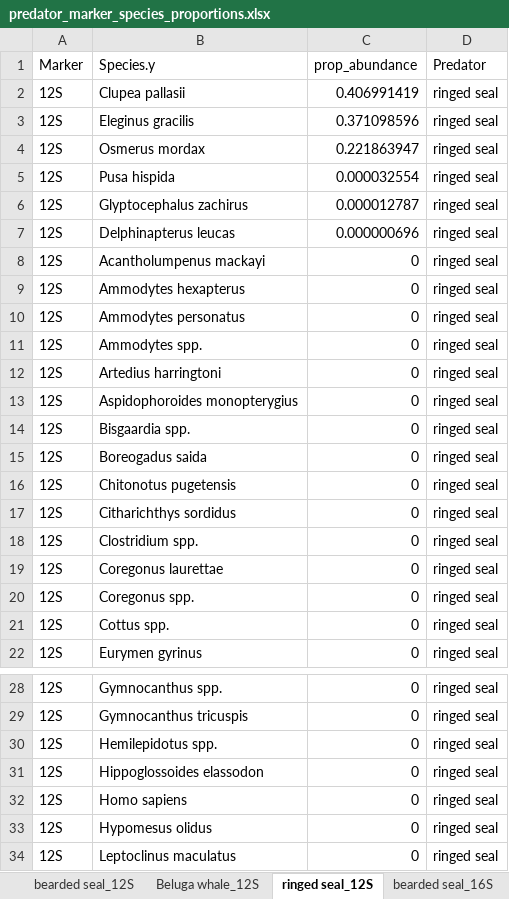
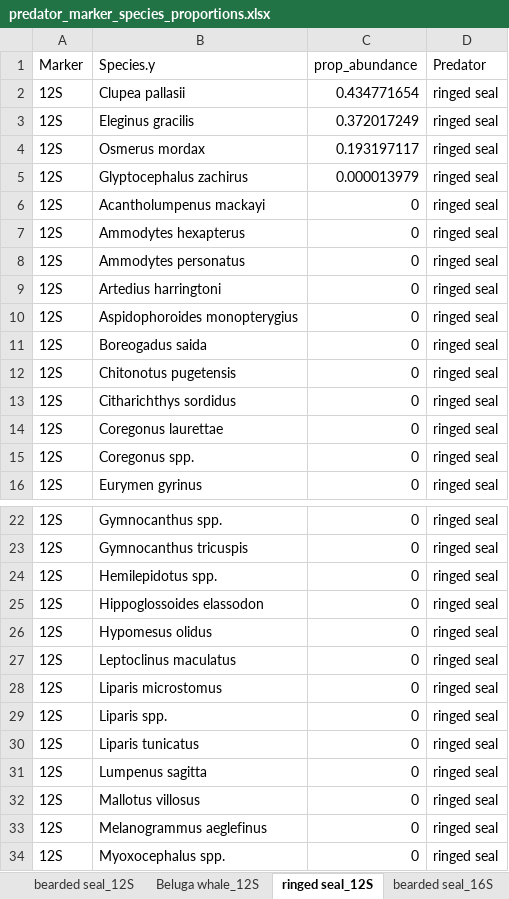
Before and after one commit to m-ball3/Arctic-predator-diet-microbiome, an Excel workbook: Deliverables/predator_marker_species_proportions.xlsx, sheet ringed seal_12S, drawn as a sheet; only a part is shown, gaps mark what is left out; the shorter side is filled out with more unchanged rows; values as stored, in another font and other column widths than the file's, no borders; removed rows and columns are numbered as before the commit, all else as after; the diff names each change by its address in the sheet, - before the commit and + after, or states it on an @@ line.

```diff
--- a/Deliverables/predator_marker_species_proportions.xlsx (sheet ringed seal_12S)
+++ b/Deliverables/predator_marker_species_proportions.xlsx (sheet ringed seal_12S)
-C2 (prop_abundance): 0.406991419
+C2 (prop_abundance): 0.434771654
-C3 (prop_abundance): 0.371098596
+C3 (prop_abundance): 0.372017249
-C4 (prop_abundance): 0.221863947
+C4 (prop_abundance): 0.193197117
-row 5: 12S | Pusa hispida | 0.000032554 | ringed seal
-C5 (prop_abundance): 0.000012787
+C5 (prop_abundance): 0.000013979
-row 7: 12S | Delphinapterus leucas | 0.000000696 | ringed seal
-row 11: 12S | Ammodytes spp. | 0 | ringed seal
-row 14: 12S | Bisgaardia spp. | 0 | ringed seal
-row 18: 12S | Clostridium spp. | 0 | ringed seal
-row 21: 12S | Cottus spp. | 0 | ringed seal
-row 32: 12S | Homo sapiens | 0 | ringed seal
```
Also changed, not shown: sheet bearded seal_12S, sheet Beluga whale_12S, sheet bearded seal_16S, sheet Beluga whale_16S, sheet ringed seal_16S, 45 other files.
